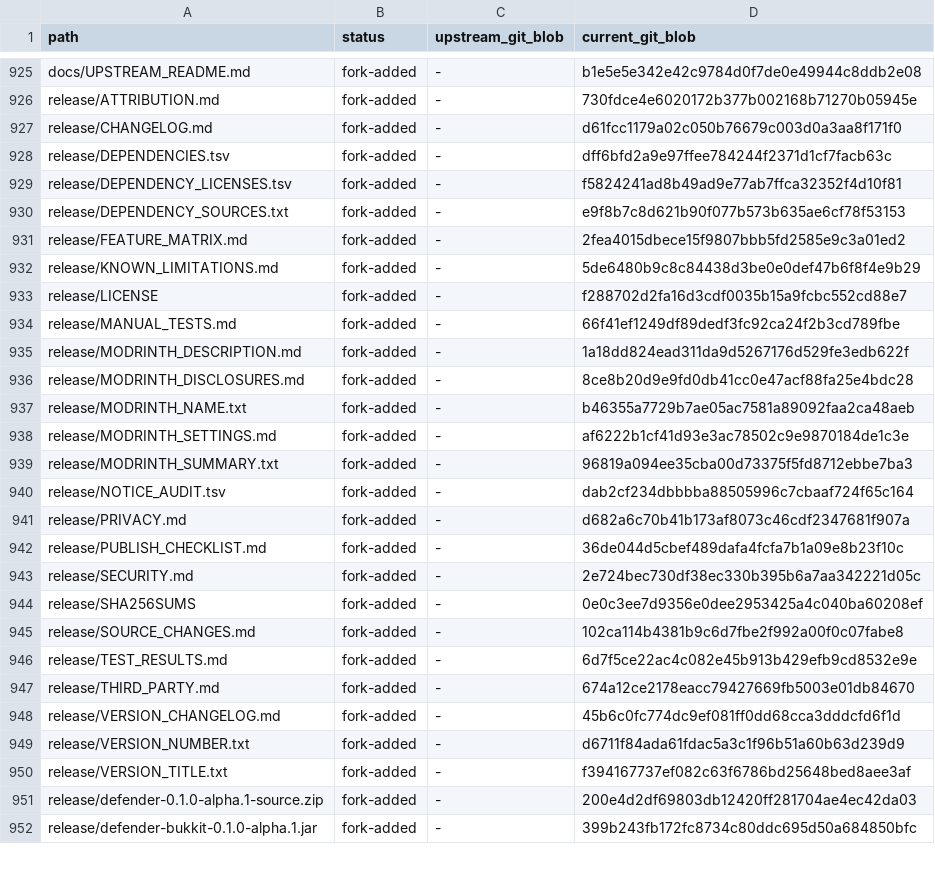
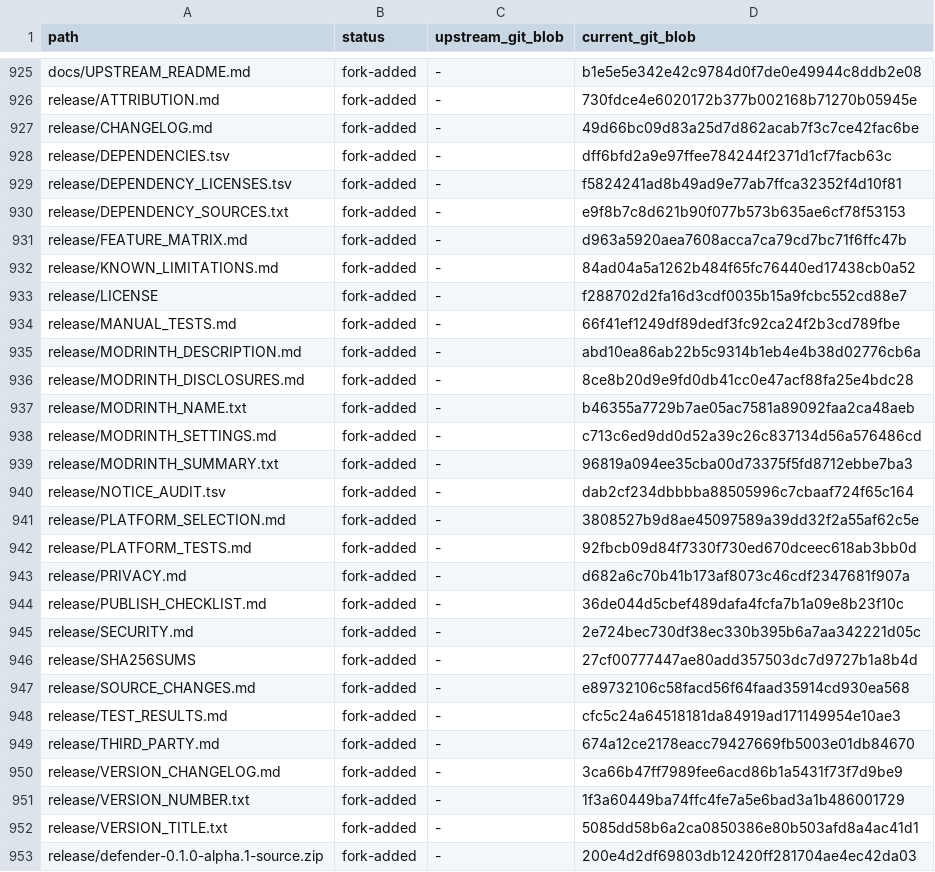
Before and after one commit to TheSocialNetwork35/Defender, a TSV file: release/SOURCE_PROVENANCE.tsv, drawn as a sheet; only a part is shown, gaps mark what is left out; the shorter side is filled out with more unchanged rows; the diff covers the shown part only.

```diff
--- a/release/SOURCE_PROVENANCE.tsv
+++ b/release/SOURCE_PROVENANCE.tsv
@@ -926,3 +926,3 @@ docs/UPSTREAM_README.md	fork-added	-	b1e5e5e342e42c9784d0f7de0e49944c8ddb2e08
 release/ATTRIBUTION.md	fork-added	-	730fdce4e6020172b377b002168b71270b05945e
-release/CHANGELOG.md	fork-added	-	d61fcc1179a02c050b76679c003d0a3aa8f171f0
+release/CHANGELOG.md	fork-added	-	49d66bc09d83a25d7d862acab7f3c7ce42fac6be
 release/DEPENDENCIES.tsv	fork-added	-	dff6bfd2a9e97ffee784244f2371d1cf7facb63c
@@ -930,12 +930,14 @@ release/DEPENDENCY_LICENSES.tsv	fork-added	-	f5824241ad8b49ad9e77ab7ffca32352f4d
 release/DEPENDENCY_SOURCES.txt	fork-added	-	e9f8b7c8d621b90f077b573b635ae6cf78f53153
-release/FEATURE_MATRIX.md	fork-added	-	2fea4015dbece15f9807bbb5fd2585e9c3a01ed2
-release/KNOWN_LIMITATIONS.md	fork-added	-	5de6480b9c8c84438d3be0e0def47b6f8f4e9b29
+release/FEATURE_MATRIX.md	fork-added	-	d963a5920aea7608acca7ca79cd7bc71f6ffc47b
+release/KNOWN_LIMITATIONS.md	fork-added	-	84ad04a5a1262b484f65fc76440ed17438cb0a52
 release/LICENSE	fork-added	-	f288702d2fa16d3cdf0035b15a9fcbc552cd88e7
 release/MANUAL_TESTS.md	fork-added	-	66f41ef1249df89dedf3fc92ca24f2b3cd789fbe
-release/MODRINTH_DESCRIPTION.md	fork-added	-	1a18dd824ead311da9d5267176d529fe3edb622f
+release/MODRINTH_DESCRIPTION.md	fork-added	-	abd10ea86ab22b5c9314b1eb4e4b38d02776cb6a
 release/MODRINTH_DISCLOSURES.md	fork-added	-	8ce8b20d9e9fd0db41cc0e47acf88fa25e4bdc28
 release/MODRINTH_NAME.txt	fork-added	-	b46355a7729b7ae05ac7581a89092faa2ca48aeb
-release/MODRINTH_SETTINGS.md	fork-added	-	af6222b1cf41d93e3ac78502c9e9870184de1c3e
+release/MODRINTH_SETTINGS.md	fork-added	-	c713c6ed9dd0d52a39c26c837134d56a576486cd
 release/MODRINTH_SUMMARY.txt	fork-added	-	96819a094ee35cba00d73375f5fd8712ebbe7ba3
 release/NOTICE_AUDIT.tsv	fork-added	-	dab2cf234dbbbba88505996c7cbaaf724f65c164
+release/PLATFORM_SELECTION.md	fork-added	-	3808527b9d8ae45097589a39dd32f2a55af62c5e
+release/PLATFORM_TESTS.md	fork-added	-	92fbcb09d84f7330f730ed670dceec618ab3bb0d
 release/PRIVACY.md	fork-added	-	d682a6c70b41b173af8073c46cdf2347681f907a
@@ -943,9 +945,9 @@ release/PUBLISH_CHECKLIST.md	fork-added	-	36de044d5cbef489dafa4fcfa7b1a09e8b23f1
 release/SECURITY.md	fork-added	-	2e724bec730df38ec330b395b6a7aa342221d05c
-release/SHA256SUMS	fork-added	-	0e0c3ee7d9356e0dee2953425a4c040ba60208ef
-release/SOURCE_CHANGES.md	fork-added	-	102ca114b4381b9c6d7fbe2f992a00f0c07fabe8
-release/TEST_RESULTS.md	fork-added	-	6d7f5ce22ac4c082e45b913b429efb9cd8532e9e
+release/SHA256SUMS	fork-added	-	27cf00777447ae80add357503dc7d9727b1a8b4d
+release/SOURCE_CHANGES.md	fork-added	-	e89732106c58facd56f64faad35914cd930ea568
+release/TEST_RESULTS.md	fork-added	-	cfc5c24a64518181da84919ad171149954e10ae3
 release/THIRD_PARTY.md	fork-added	-	674a12ce2178eacc79427669fb5003e01db84670
-release/VERSION_CHANGELOG.md	fork-added	-	45b6c0fc774dc9ef081ff0dd68cca3dddcfd6f1d
-release/VERSION_NUMBER.txt	fork-added	-	d6711f84ada61fdac5a3c1f96b51a60b63d239d9
-release/VERSION_TITLE.txt	fork-added	-	f394167737ef082c63f6786bd25648bed8aee3af
+release/VERSION_CHANGELOG.md	fork-added	-	3ca66b47ff7989fee6acd86b1a5431f73f7d9be9
+release/VERSION_NUMBER.txt	fork-added	-	1f3a60449ba74ffc4fe7a5e6bad3a1b486001729
+release/VERSION_TITLE.txt	fork-added	-	5085dd58b6a2ca0850386e80b503afd8a4ac41d1
 release/defender-0.1.0-alpha.1-source.zip	fork-added	-	200e4d2df69803db12420ff281704ae4ec42da03
```
Also changed, not shown: 12 added rows and 6 edited cells elsewhere in this file, 29 other files.
